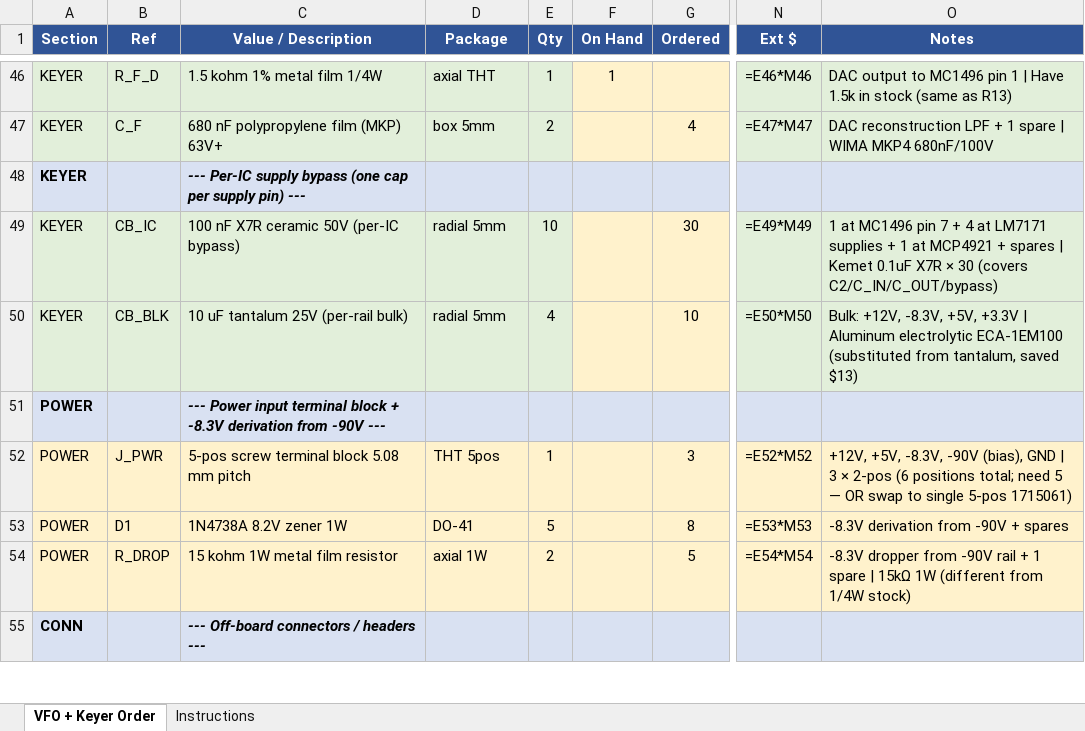
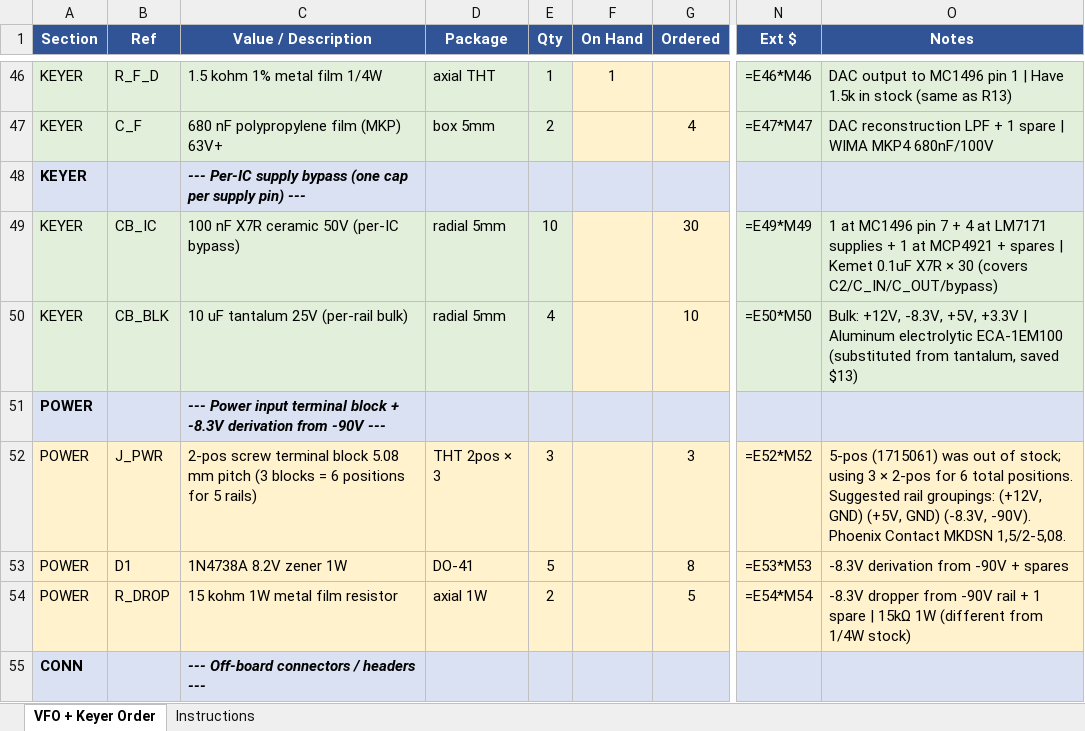
Before and after one commit to agelders2021/xmitter, an Excel workbook: Documentation/VFO_Keyer_Order.xlsx, sheet VFO + Keyer Order, drawn as a sheet; only a part is shown, gaps mark what is left out; values as stored, in another font and other column widths than the file's, no borders; formulas without a stored value are shown as written; the diff names each change by its address in the sheet, - before the commit and + after, or states it on an @@ line.

Commit message:
kicad: control-board sheets — buffer_keyer keyer body, arduino SPI labels, custom-symbol plan
- buffer_keyer.kicad_sch: place MC1496 keyer support components
  (carrier divider R11/R12, modulator port R3, emitter-degen Re,
  modulator coupling C1, VEE bypass C5, R2 Iee, bypass network),
  MCP4921 envelope DAC U4 with reconstruction cap C3, terminal
  blocks J1/J2/J3 for +5V/+12V/-90V/VEE input, hierarchical labels
  for VFO_OUT, SCK, MOSI, CS_DAC.
- arduino.kicad_sch: add SCK and MOSI hierarchical outputs for SPI
  link to MCP4921. CS_DAC still TODO.
- vfo.kicad_sch + KiCAD.kicad_sch: minor edits, sheet pin updates.
- Documentation/kicad_custom_symbols.md: new doc — pattern and plan
  for project-local xmitter:Metro_ESP32S3 symbol to replace the
  cluttered stock symbol (~30 pins → 10 pins, project-named).
- VFO_Keyer_Order.xlsx: small status updates.
- xmitter_prj/keyer.sch: minor cleanup.

```diff
--- a/Documentation/VFO_Keyer_Order.xlsx (sheet VFO + Keyer Order)
+++ b/Documentation/VFO_Keyer_Order.xlsx (sheet VFO + Keyer Order)
-C52 (Value / Description): 5-pos screw terminal block 5.08 mm pitch
+C52 (Value / Description): 2-pos screw terminal block 5.08 mm pitch (3 blocks = 6 positions for 5 rails)
-D52 (Package): THT 5pos
+D52 (Package): THT 2pos × 3
-E52 (Qty): 1
+E52 (Qty): 3
-O52 (Notes): +12V, +5V, -8.3V, -90V (bias), GND | 3 × 2-pos (6 positions total; need 5 — OR swap to single 5-pos 1715061)
+O52 (Notes): 5-pos (1715061) was out of stock; using 3 × 2-pos for 6 total positions. Suggested rail groupings: (+12V, GND) (+5V, GND) (-8.3V, -90V). Phoenix Contact MKDSN 1,5/2-5,08.
```
Also changed, not shown: 7 other files.
